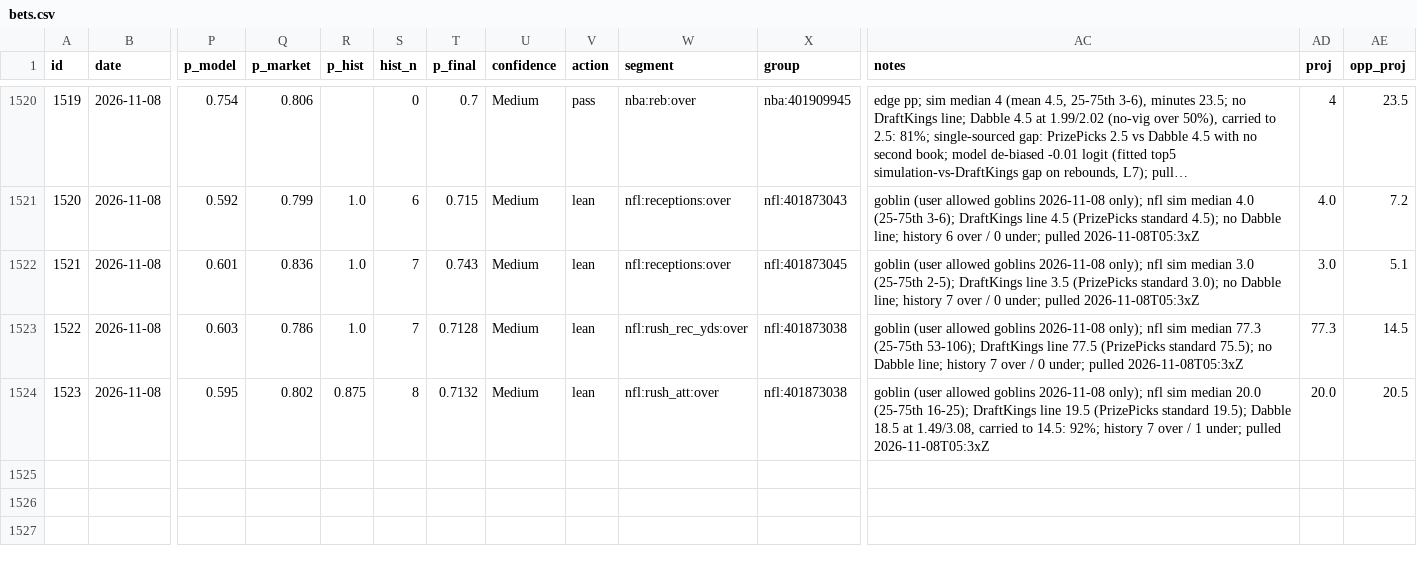
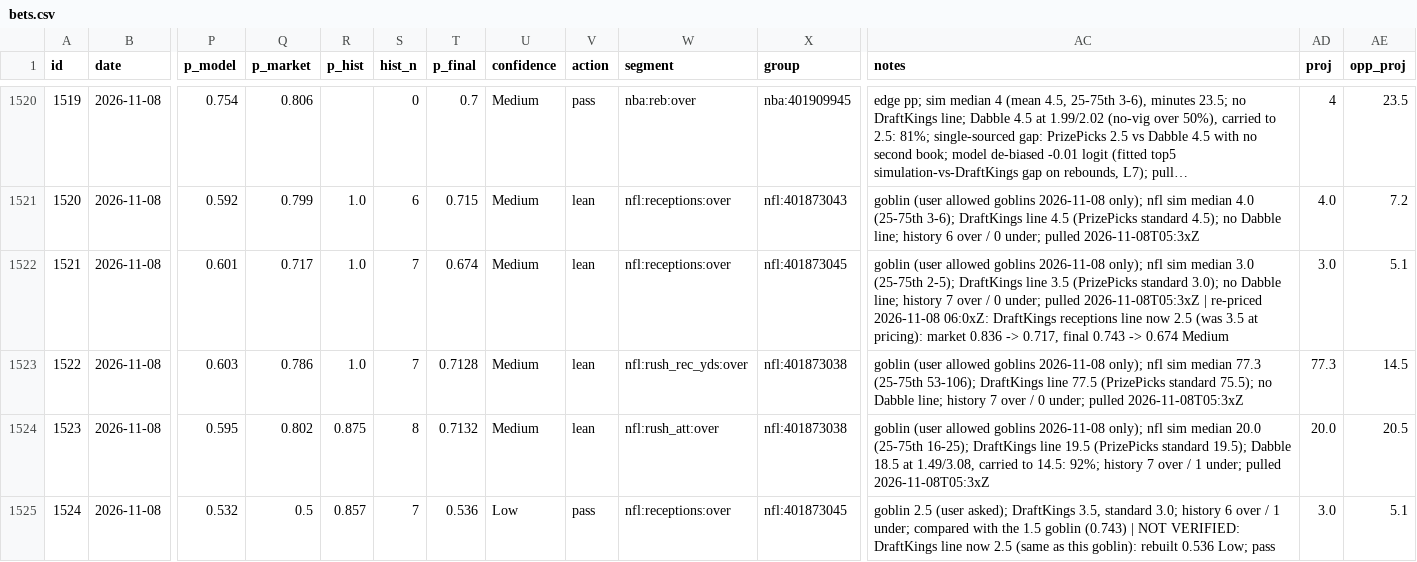
Before and after one commit to ericc112/test, a CSV file: betting/data/bets.csv, drawn as a sheet; only a part is shown, gaps mark what is left out; long unchanged cells end in …; rows hold the shown columns only; the diff names each change by its address in the sheet, - before the commit and + after, or states it on an @@ line.

```diff
--- a/betting/data/bets.csv
+++ b/betting/data/bets.csv
-Q1522 (p_market): 0.836
+Q1522 (p_market): 0.717
-T1522 (p_final): 0.743
+T1522 (p_final): 0.674
-AC1522 (notes): …pulled 2026-11-08T05:3xZ
+AC1522 (notes): …pulled 2026-11-08T05:3xZ | re-priced 2026-11-08 06:0xZ: DraftKings receptions line now 2.5 (was 3.5 at pricing): market 0.836 -> 0.717, final 0.743 -> 0.674 Medium
+row 1525: 1524 | 2026-11-08 | 0.532 | 0.5 | 0.857 | 7 | 0.536 | Low | pass | nfl:receptions:over | nfl:401873045 | goblin 2.5 (user asked); DraftKings 3.5, standard 3.0; history 6 over / 1 under; compared with the 1.5 goblin (0.743) | NOT VERIFIED: DraftKings line now 2.5 (same as this goblin): rebuilt 0.536 Low; pass | 3.0 | 5.1
```
